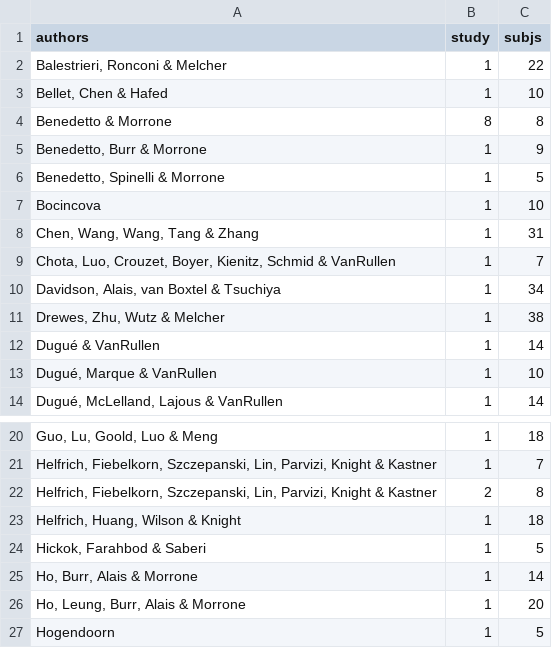
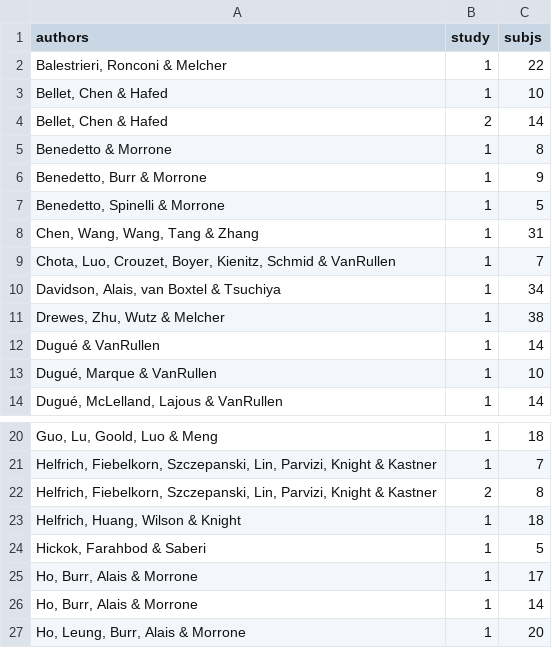
Before and after one commit to ElioBalestrieri/datashare_VWMoscill, a CSV file: samplesize_densesampling.csv, drawn as a sheet; only a part is shown, gaps mark what is left out; the shorter side is filled out with more unchanged rows; removed rows and columns are numbered as before the commit, all else as after; the diff names each change by its address in the sheet, - before the commit and + after, or states it on an @@ line.

```diff
--- a/samplesize_densesampling.csv
+++ b/samplesize_densesampling.csv
+row 4: Bellet, Chen & Hafed | 2 | 14
-B5 (study): 8
+B5 (study): 1
-row 7: Bocincova | 1 | 10
+row 25: Ho, Burr, Alais & Morrone | 1 | 17
```
Also changed, not shown: 34 other files.
